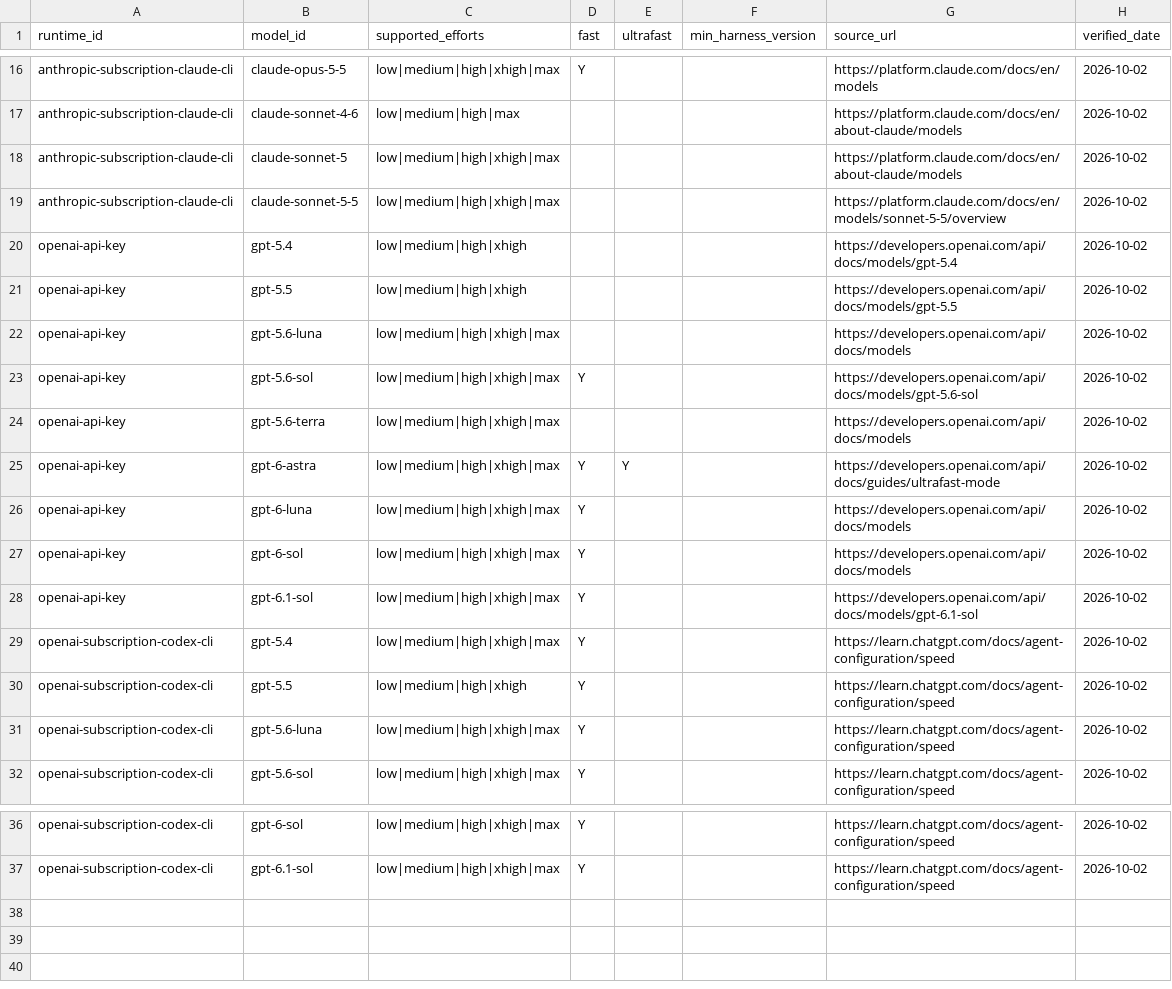
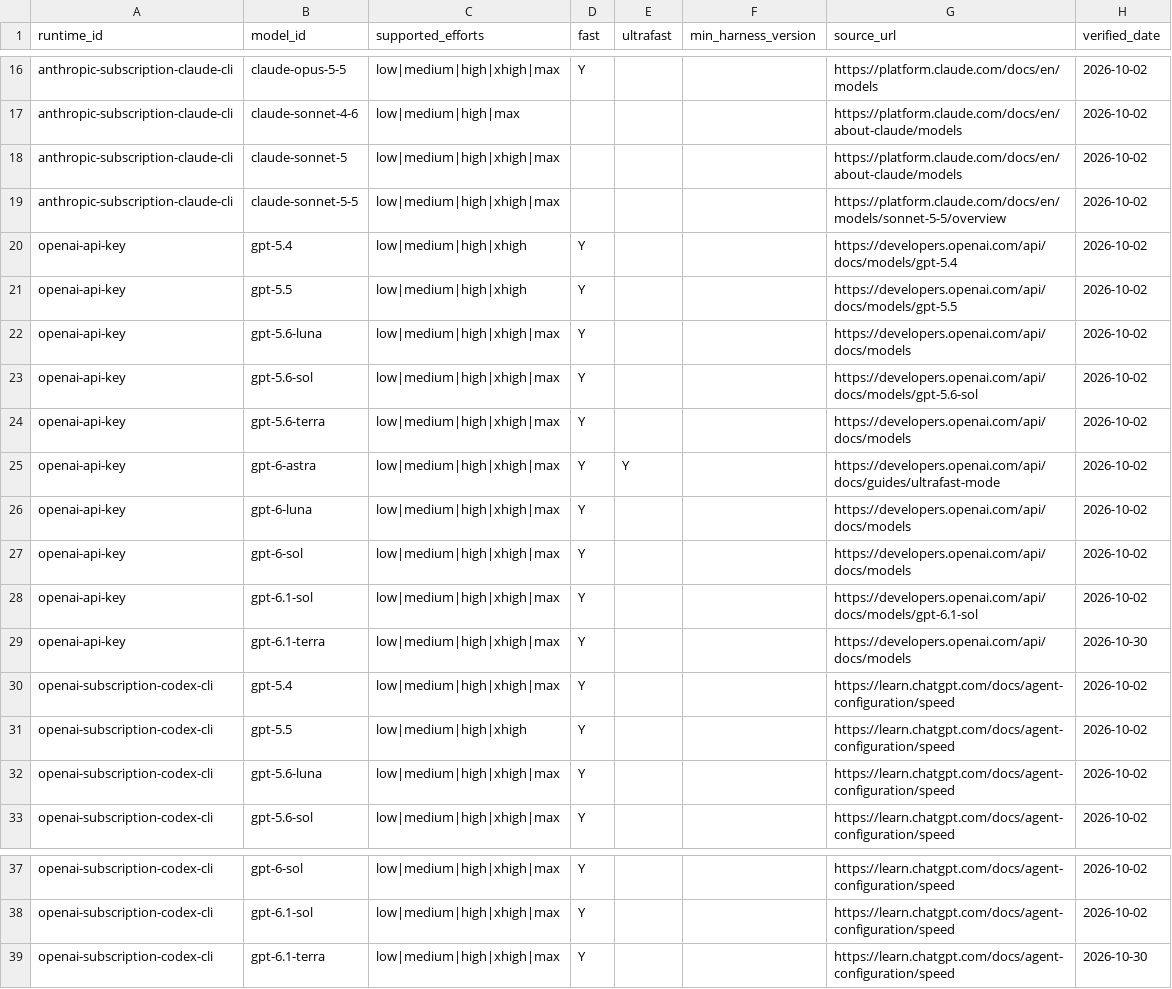
Before and after one commit to open-cli-collective/codereview-cli, a CSV file: internal/modelcatalog/data/models.csv, drawn as a sheet; only a part is shown, gaps mark what is left out.

Commit message:
fix(catalog): enable fast mode for OpenAI models (#695)
Recognize fast mode for all bundled OpenAI models, including GPT-6.1
Terra, so medium-tier Codex reviewers no longer cause reviews to fall
back to normal speed.

Tests: `go test ./internal/modelcatalog ./internal/config ./internal/app
./cmd/cr`

```diff
--- a/internal/modelcatalog/data/models.csv
+++ b/internal/modelcatalog/data/models.csv
@@ -19,7 +19,7 @@ anthropic-subscription-claude-cli,claude-sonnet-5,low|medium|high|xhigh|max,,,,h
 anthropic-subscription-claude-cli,claude-sonnet-5-5,low|medium|high|xhigh|max,,,,https://platform.claude.com/docs/en/models/sonnet-5-5/overview,2026-10-02
-openai-api-key,gpt-5.4,low|medium|high|xhigh,,,,https://developers.openai.com/api/docs/models/gpt-5.4,2026-10-02
-openai-api-key,gpt-5.5,low|medium|high|xhigh,,,,https://developers.openai.com/api/docs/models/gpt-5.5,2026-10-02
-openai-api-key,gpt-5.6-luna,low|medium|high|xhigh|max,,,,https://developers.openai.com/api/docs/models,2026-10-02
+openai-api-key,gpt-5.4,low|medium|high|xhigh,Y,,,https://developers.openai.com/api/docs/models/gpt-5.4,2026-10-02
+openai-api-key,gpt-5.5,low|medium|high|xhigh,Y,,,https://developers.openai.com/api/docs/models/gpt-5.5,2026-10-02
+openai-api-key,gpt-5.6-luna,low|medium|high|xhigh|max,Y,,,https://developers.openai.com/api/docs/models,2026-10-02
 openai-api-key,gpt-5.6-sol,low|medium|high|xhigh|max,Y,,,https://developers.openai.com/api/docs/models/gpt-5.6-sol,2026-10-02
-openai-api-key,gpt-5.6-terra,low|medium|high|xhigh|max,,,,https://developers.openai.com/api/docs/models,2026-10-02
+openai-api-key,gpt-5.6-terra,low|medium|high|xhigh|max,Y,,,https://developers.openai.com/api/docs/models,2026-10-02
 openai-api-key,gpt-6-astra,low|medium|high|xhigh|max,Y,Y,,https://developers.openai.com/api/docs/guides/ultrafast-mode,2026-10-02
@@ -28,2 +28,3 @@ openai-api-key,gpt-6-sol,low|medium|high|xhigh|max,Y,,,https://developers.openai
 openai-api-key,gpt-6.1-sol,low|medium|high|xhigh|max,Y,,,https://developers.openai.com/api/docs/models/gpt-6.1-sol,2026-10-02
+openai-api-key,gpt-6.1-terra,low|medium|high|xhigh|max,Y,,,https://developers.openai.com/api/docs/models,2026-10-30
 openai-subscription-codex-cli,gpt-5.4,low|medium|high|xhigh|max,Y,,,https://learn.chatgpt.com/docs/agent-configuration/speed,2026-10-02
@@ -37 +38,2 @@ openai-subscription-codex-cli,gpt-6-sol,low|medium|high|xhigh|max,Y,,,https://le
 openai-subscription-codex-cli,gpt-6.1-sol,low|medium|high|xhigh|max,Y,,,https://learn.chatgpt.com/docs/agent-configuration/speed,2026-10-02
+openai-subscription-codex-cli,gpt-6.1-terra,low|medium|high|xhigh|max,Y,,,https://learn.chatgpt.com/docs/agent-configuration/speed,2026-10-30
```
Also changed, not shown: 3 other files.
